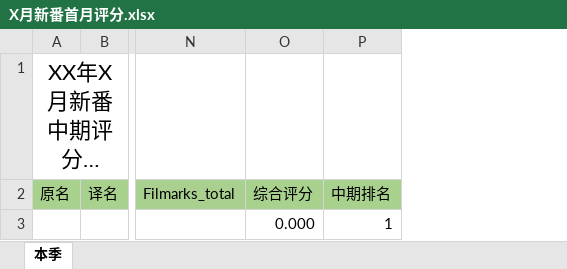
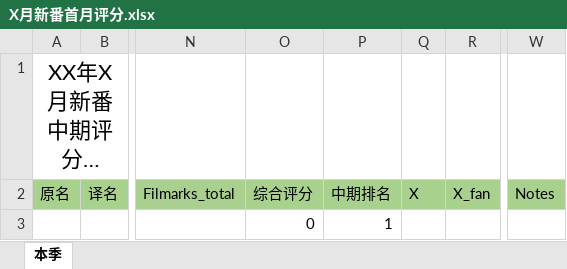
Before and after one commit to kisekinoumi/mzzbscore, an Excel workbook: X月新番首月评分.xlsx, sheet 本季, drawn as a sheet; only a part is shown, gaps mark what is left out; long unchanged cells end in …; values as stored, in another font and other column widths than the file's, no borders; the diff names each change by its address in the sheet, - before the commit and + after, or states it on an @@ line.

```diff
--- a/X月新番首月评分.xlsx (sheet 本季)
+++ b/X月新番首月评分.xlsx (sheet 本季)
+column Q, row 2: X
+column R, row 2: X_fan
+column W, row 2: Notes
-O3: 0.000
+O3: 0
```
Also changed, not shown: X月新番完结评分.xlsx.
